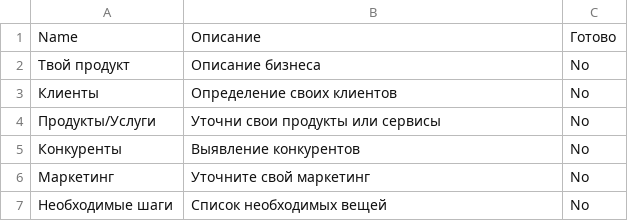
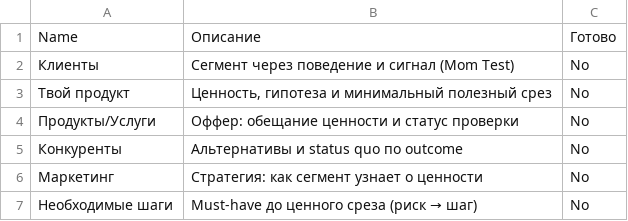
Before and after one commit to vikiswaimer/Prod.Swaim.com, a CSV file: content/small-business-space-ru/Бизнес/Бизнес--d4f8f42c.csv, drawn as a sheet.

```diff
--- a/content/small-business-space-ru/Бизнес/Бизнес--d4f8f42c.csv
+++ b/content/small-business-space-ru/Бизнес/Бизнес--d4f8f42c.csv
@@ -1,7 +1,7 @@
 Name,Описание,Готово
-Твой продукт,Описание бизнеса,No
-Клиенты,Определение своих клиентов,No
-Продукты/Услуги,Уточни свои продукты или сервисы,No
-Конкуренты,Выявление конкурентов,No
-Маркетинг,Уточните свой маркетинг,No
-Необходимые шаги,Список необходимых вещей,No
+Клиенты,Сегмент через поведение и сигнал (Mom Test),No
+Твой продукт,"Ценность, гипотеза и минимальный полезный срез",No
+Продукты/Услуги,Оффер: обещание ценности и статус проверки,No
+Конкуренты,Альтернативы и status quo по outcome,No
+Маркетинг,Стратегия: как сегмент узнает о ценности,No
+Необходимые шаги,Must-have до ценного среза (риск → шаг),No
```
Also changed, not shown: content/small-business-space-ru/Бизнес/Бизнес d4f8f42c515b492ca87908675224ab8f_all.csv, content/small-business-space-ru/Бизнес/Необходимые шаги/Items--6c75f62e.csv, 29 other files.
